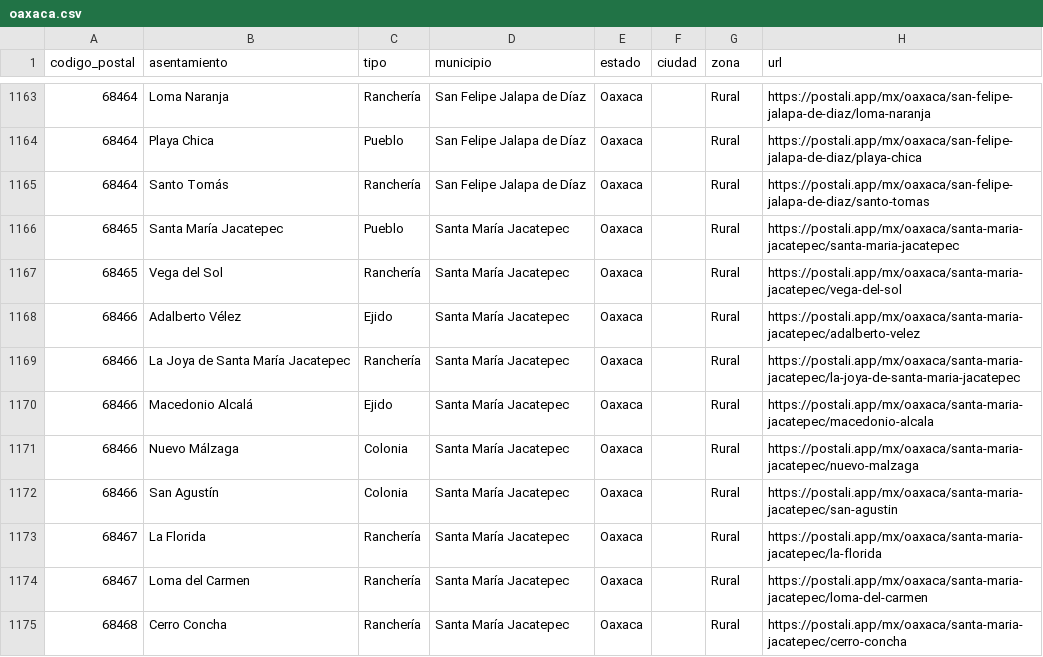
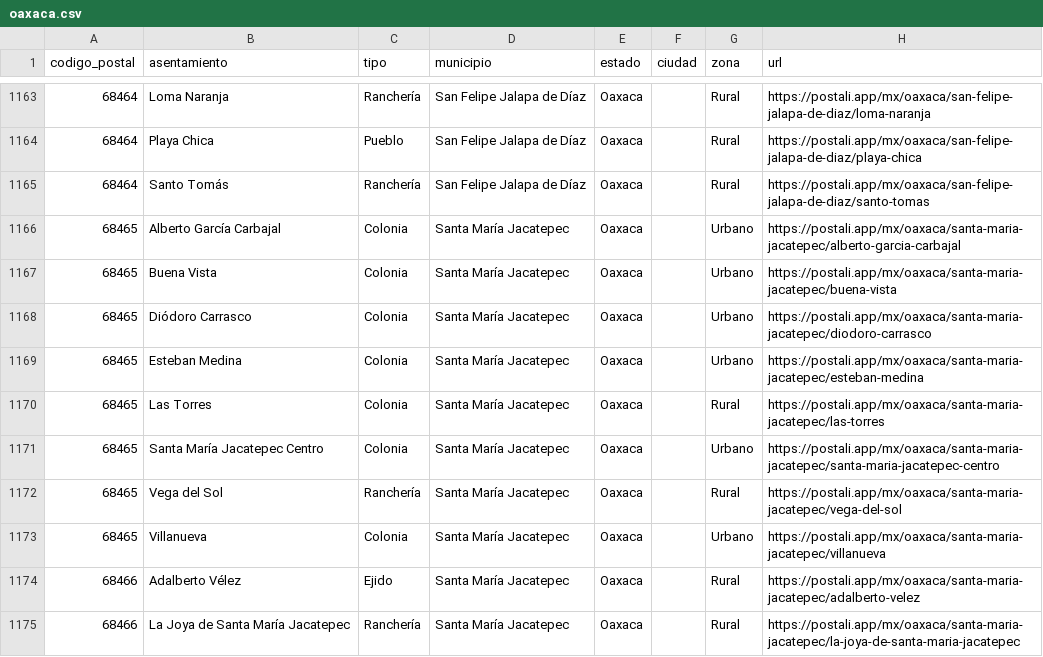
Before and after one commit to gomflo/codigos-postales-mexico, a CSV file: data/mx/por-estado/oaxaca.csv, drawn as a sheet; only a part is shown, gaps mark what is left out; the shorter side is filled out with more unchanged rows.

```diff
--- a/data/mx/por-estado/oaxaca.csv
+++ b/data/mx/por-estado/oaxaca.csv
@@ -1165,4 +1165,10 @@
 68464,Santo Tomás,Ranchería,San Felipe Jalapa de Díaz,Oaxaca,,Rural,https://postali.app/mx/oaxaca/san-felipe-jalapa-de-diaz/santo-tomas
-68465,Santa María Jacatepec,Pueblo,Santa María Jacatepec,Oaxaca,,Rural,https://postali.app/mx/oaxaca/santa-maria-jacatepec/santa-maria-jacatepec
+68465,Alberto García Carbajal,Colonia,Santa María Jacatepec,Oaxaca,,Urbano,https://postali.app/mx/oaxaca/santa-maria-jacatepec/alberto-garcia-carbajal
+68465,Buena Vista,Colonia,Santa María Jacatepec,Oaxaca,,Urbano,https://postali.app/mx/oaxaca/santa-maria-jacatepec/buena-vista
+68465,Diódoro Carrasco,Colonia,Santa María Jacatepec,Oaxaca,,Urbano,https://postali.app/mx/oaxaca/santa-maria-jacatepec/diodoro-carrasco
+68465,Esteban Medina,Colonia,Santa María Jacatepec,Oaxaca,,Urbano,https://postali.app/mx/oaxaca/santa-maria-jacatepec/esteban-medina
+68465,Las Torres,Colonia,Santa María Jacatepec,Oaxaca,,Rural,https://postali.app/mx/oaxaca/santa-maria-jacatepec/las-torres
+68465,Santa María Jacatepec Centro,Colonia,Santa María Jacatepec,Oaxaca,,Urbano,https://postali.app/mx/oaxaca/santa-maria-jacatepec/santa-maria-jacatepec-centro
 68465,Vega del Sol,Ranchería,Santa María Jacatepec,Oaxaca,,Rural,https://postali.app/mx/oaxaca/santa-maria-jacatepec/vega-del-sol
+68465,Villanueva,Colonia,Santa María Jacatepec,Oaxaca,,Urbano,https://postali.app/mx/oaxaca/santa-maria-jacatepec/villanueva
 68466,Adalberto Vélez,Ejido,Santa María Jacatepec,Oaxaca,,Rural,https://postali.app/mx/oaxaca/santa-maria-jacatepec/adalberto-velez
```
Also changed, not shown: data/mx/por-estado/baja-california.csv, data/mx/por-estado/durango.csv, 17 other files.
